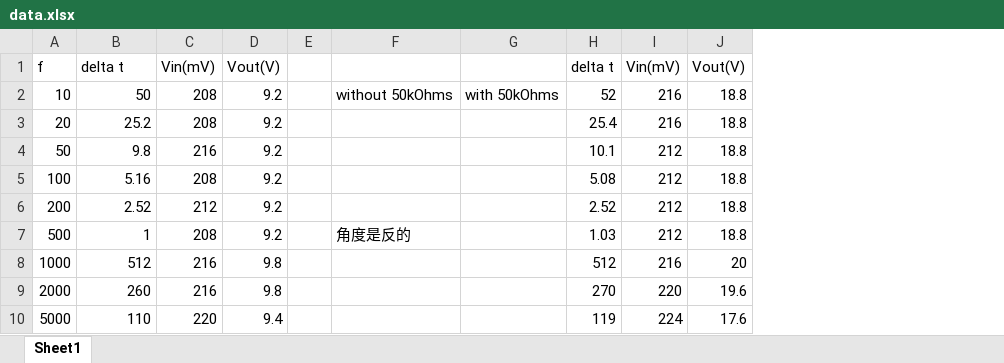
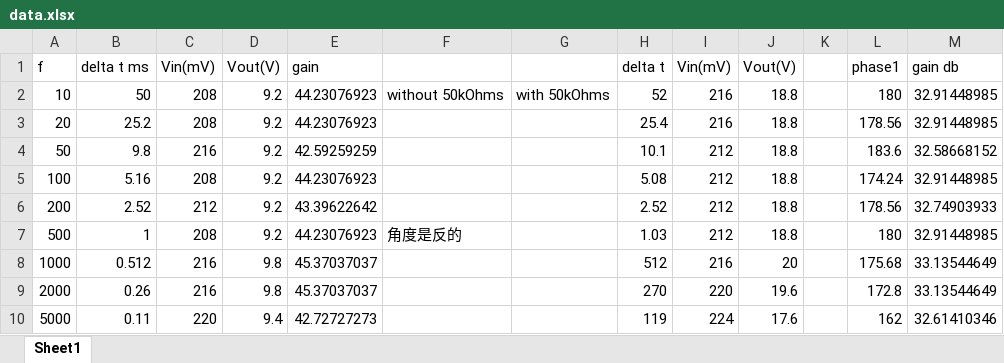
Before and after one commit to m3m3m3m/EE233lab3, an Excel workbook: data.xlsx, sheet Sheet1, drawn as a sheet; values as stored, in another font and other column widths than the file's, no borders; charts and pictures not drawn; removed rows and columns are numbered as before the commit, all else as after; the diff names each change by its address in the sheet, - before the commit and + after, or states it on an @@ line.

```diff
--- a/data.xlsx (sheet Sheet1)
+++ b/data.xlsx (sheet Sheet1)
-column E, empty
+column E (gain), rows 2-10: 44.23076923 | 44.23076923 | 42.59259259 | 44.23076923 | 43.39622642 | 44.23076923 | 45.37037037 | 45.37037037 | 42.72727273
+column K, empty
+column L (phase1), rows 2-10: 180 | 178.56 | 183.6 | 174.24 | 178.56 | 180 | 175.68 | 172.8 | 162
+column M (gain db), rows 2-10: 32.91448985 | 32.91448985 | 32.58668152 | 32.91448985 | 32.74903933 | 32.91448985 | 33.13544649 | 33.13544649 | 32.61410346
-B1: delta t
+B1: delta t ms
-B8 (delta t ms): 512
+B8 (delta t ms): 0.512
-B9 (delta t ms): 260
+B9 (delta t ms): 0.26
-B10 (delta t ms): 110
+B10 (delta t ms): 0.11
```
Also changed, not shown: charts or pictures, 10 other files.
